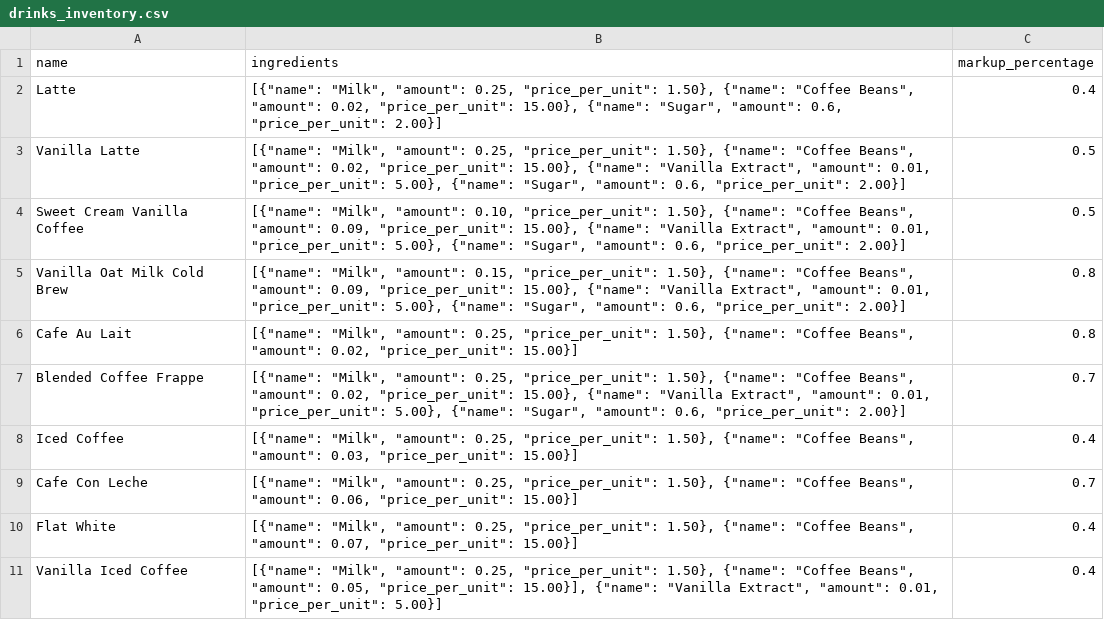
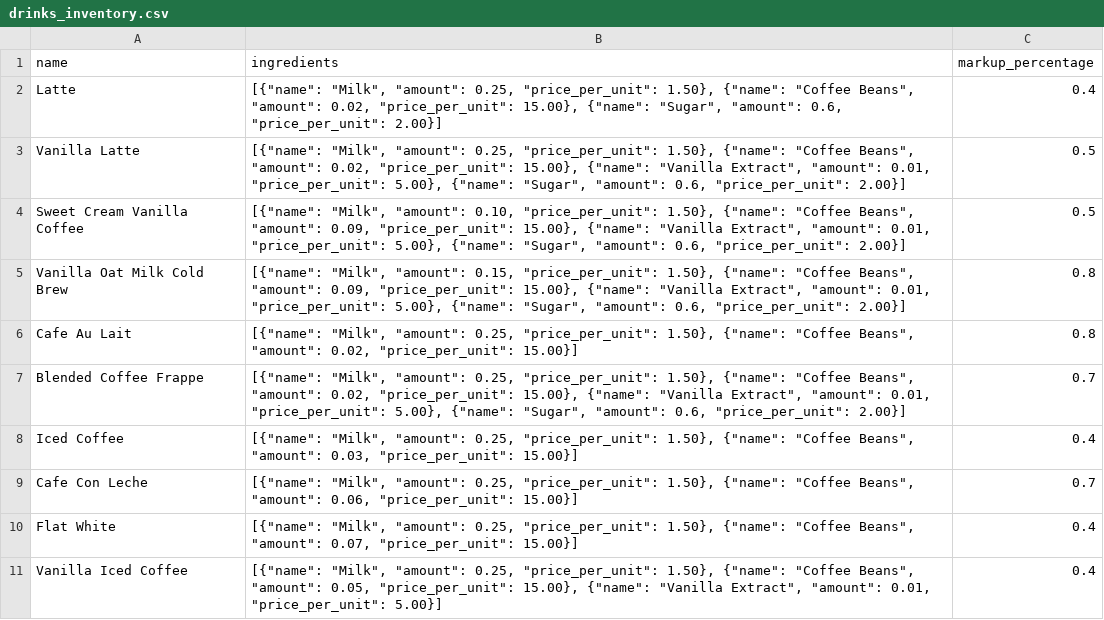
Before and after one commit to jquintas-catalyte/small-group-project, a CSV file: app/data/drinks_inventory.csv, drawn as a sheet.

Commit message:
edited drinks csv

```diff
--- a/app/data/drinks_inventory.csv
+++ b/app/data/drinks_inventory.csv
@@ -10,2 +10,2 @@ Cafe Con Leche,"[{""name"": ""Milk"", ""amount"": 0.25, ""price_per_unit"": 1.50
 Flat White,"[{""name"": ""Milk"", ""amount"": 0.25, ""price_per_unit"": 1.50}, {""name"": ""Coffee Beans"", ""amount"": 0.07, ""price_per_unit"": 15.00}]",0.4
-Vanilla Iced Coffee, "[{""name"": ""Milk"", ""amount"": 0.25, ""price_per_unit"": 1.50}, {""name"": ""Coffee Beans"", ""amount"": 0.05, ""price_per_unit"": 15.00}], {""name"": ""Vanilla Extract"", ""amount"": 0.01, ""price_per_unit"": 5.00}]",0.4
+Vanilla Iced Coffee, "[{""name"": ""Milk"", ""amount"": 0.25, ""price_per_unit"": 1.50}, {""name"": ""Coffee Beans"", ""amount"": 0.05, ""price_per_unit"": 15.00}, {""name"": ""Vanilla Extract"", ""amount"": 0.01, ""price_per_unit"": 5.00}]",0.4
```
